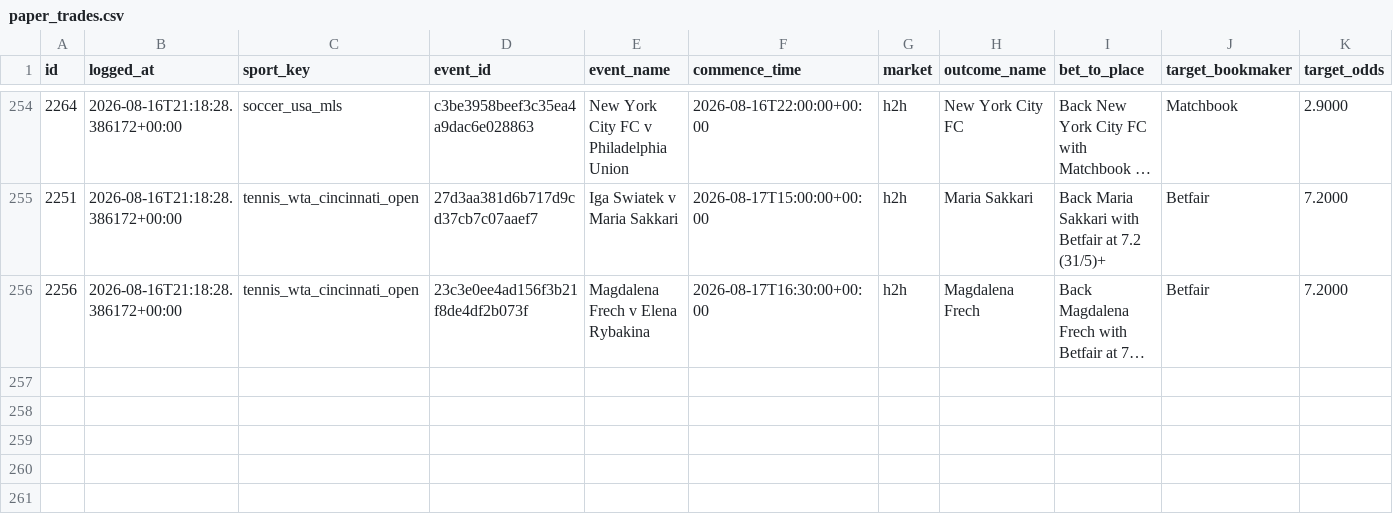
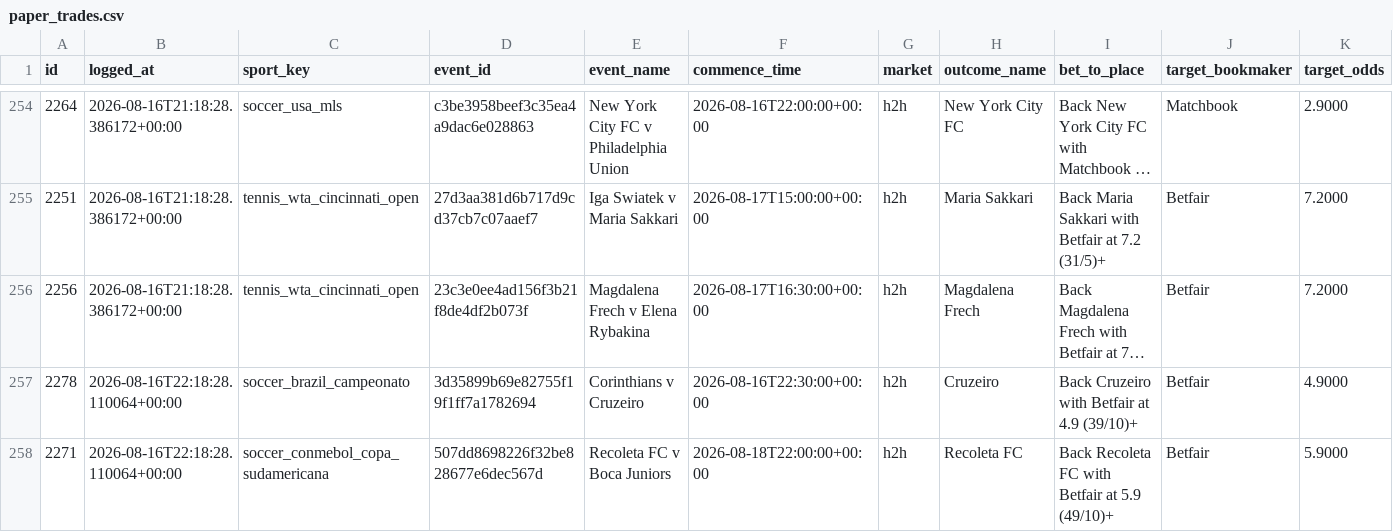
Before and after one commit to KamvysisPuzzles/sports-stat-arb, a CSV file: data/paper_trades.csv, drawn as a sheet; only a part is shown, gaps mark what is left out; long unchanged cells end in …; rows hold the shown columns only; the diff names each change by its address in the sheet, - before the commit and + after, or states it on an @@ line.

```diff
--- a/data/paper_trades.csv
+++ b/data/paper_trades.csv
+row 257: 2278 | 2026-08-16T22:18:28.110064+00:00 | soccer_brazil_campeonato | 3d35899b69e82755f19f1ff7a1782694 | Corinthians v Cruzeiro | 2026-08-16T22:30:00+00:00 | h2h | Cruzeiro | Back Cruzeiro with Betfair at 4.9 (39/10)+ | Betfair | 4.9000
+row 258: 2271 | 2026-08-16T22:18:28.110064+00:00 | soccer_conmebol_copa_sudamericana | 507dd8698226f32be828677e6dec567d | Recoleta FC v Boca Juniors | 2026-08-18T22:00:00+00:00 | h2h | Recoleta FC | Back Recoleta FC with Betfair at 5.9 (49/10)+ | Betfair | 5.9000
```
Also changed, not shown: 2 other files.
